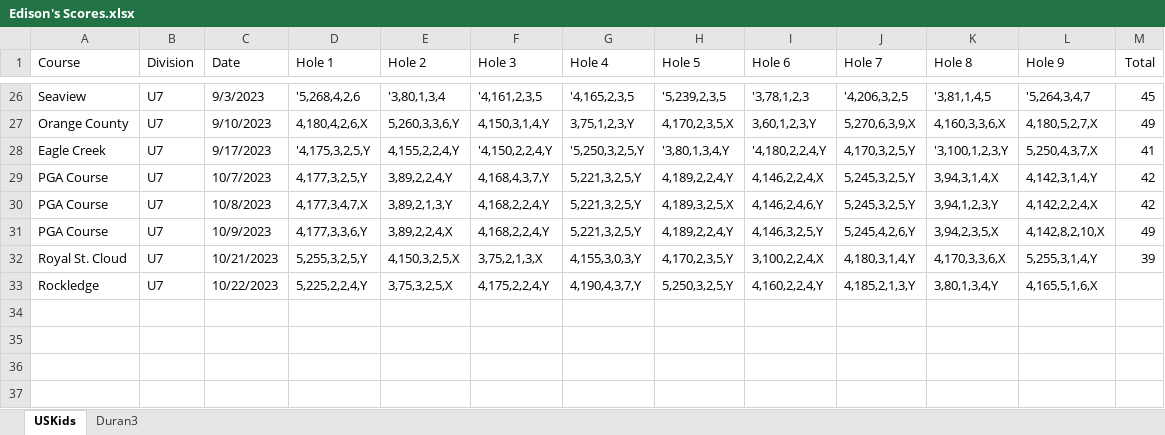
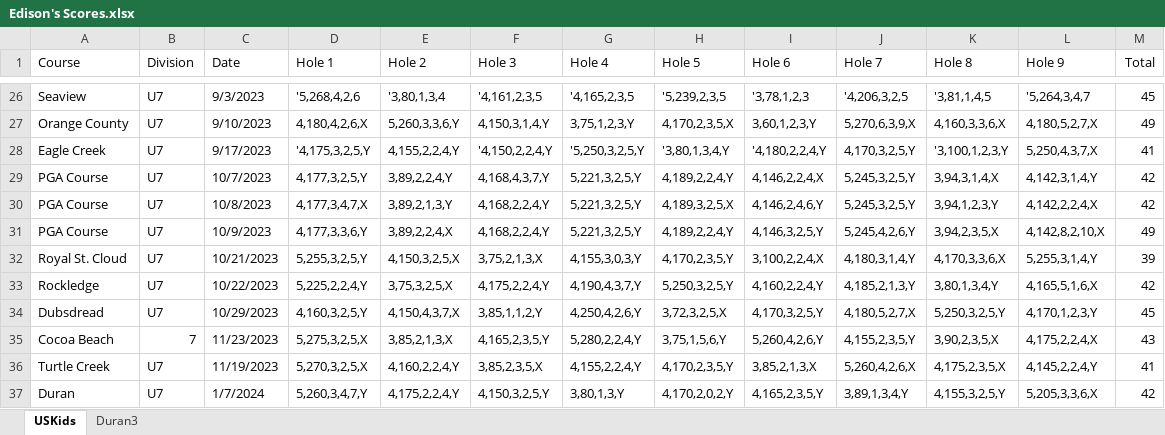
Before and after one commit to sevenstarknight/GolfStats, an Excel workbook: data/Edison's Scores.xlsx, sheet USKids, drawn as a sheet; only a part is shown, gaps mark what is left out; values as stored, in another font and other column widths than the file's, no borders; the diff names each change by its address in the sheet, - before the commit and + after, or states it on an @@ line.

Commit message:
update to scores

```diff
--- a/data/Edison's Scores.xlsx (sheet USKids)
+++ b/data/Edison's Scores.xlsx (sheet USKids)
-M33 (Total): (empty)
+M33 (Total): 42
+row 34: Dubsdread | U7 | 10/29/2023 | 4,160,3,2,5,Y | 4,150,4,3,7,X | 3,85,1,1,2,Y | 4,250,4,2,6,Y | 3,72,3,2,5,X | 4,170,3,2,5,Y | 4,180,5,2,7,X | 5,250,3,2,5,Y | 4,170,1,2,3,Y | 45
+row 35: Cocoa Beach | 7 | 11/23/2023 | 5,275,3,2,5,X | 3,85,2,1,3,X | 4,165,2,3,5,Y | 5,280,2,2,4,Y | 3,75,1,5,6,Y | 5,260,4,2,6,Y | 4,155,2,3,5,Y | 3,90,2,3,5,X | 4,175,2,2,4,X | 43
+row 36: Turtle Creek | U7 | 11/19/2023 | 5,270,3,2,5,X | 4,160,2,2,4,Y | 3,85,2,3,5,X | 4,155,2,2,4,Y | 4,170,2,3,5,Y | 3,85,2,1,3,X | 5,260,4,2,6,X | 4,175,2,3,5,X | 4,145,2,2,4,Y | 41
+row 37: Duran | U7 | 1/7/2024 | 5,260,3,4,7,Y | 4,175,2,2,4,Y | 4,150,3,2,5,Y | 3,80,1,3,Y | 4,170,2,0,2,Y | 4,165,2,3,5,Y | 3,89,1,3,4,Y | 4,155,3,2,5,Y | 5,205,3,3,6,X | 42
```
